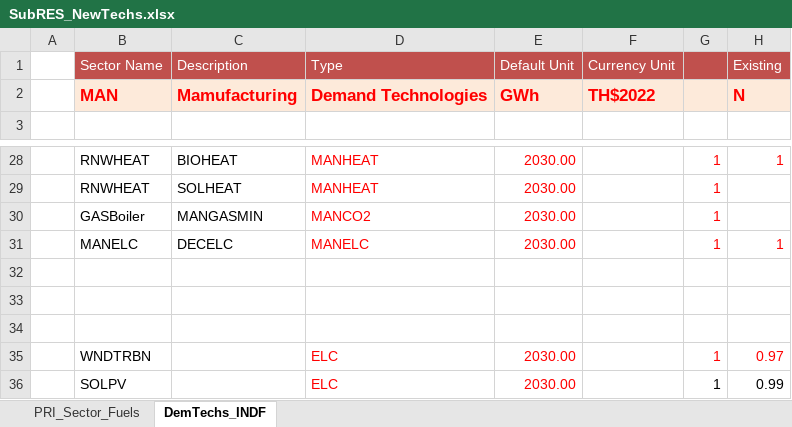
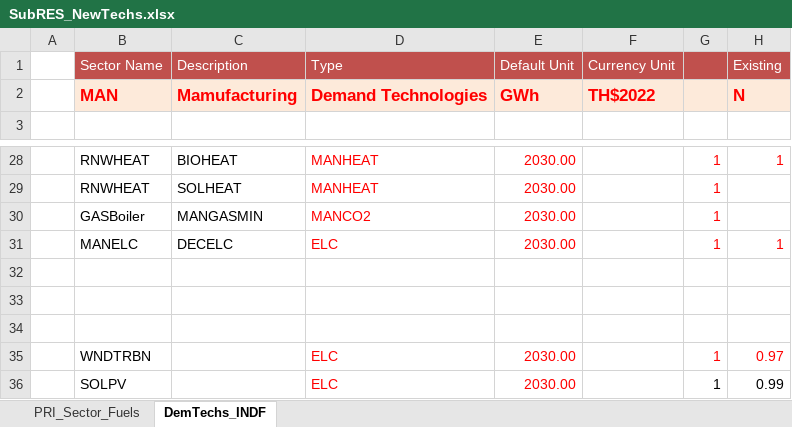
Before and after one commit to Tamenew/INDIND, an Excel workbook: SubRES_TMPL/SubRES_NewTechs.xlsx, sheet DemTechs_INDF, drawn as a sheet; only a part is shown, gaps mark what is left out; values as stored, in another font and other column widths than the file's, no borders; charts and pictures not drawn; the diff names each change by its address in the sheet, - before the commit and + after, or states it on an @@ line.

Commit message:
Update SubRES_NewTechs.xlsx

```diff
--- a/SubRES_TMPL/SubRES_NewTechs.xlsx (sheet DemTechs_INDF)
+++ b/SubRES_TMPL/SubRES_NewTechs.xlsx (sheet DemTechs_INDF)
-D31: MANELC
+D31: ELC
```
